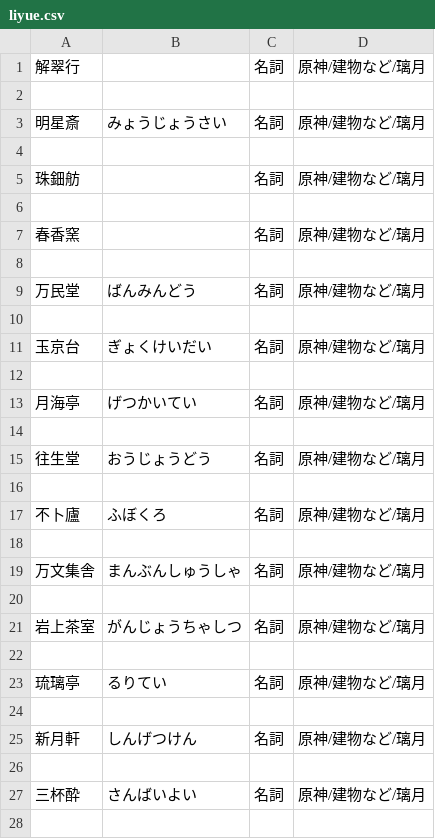
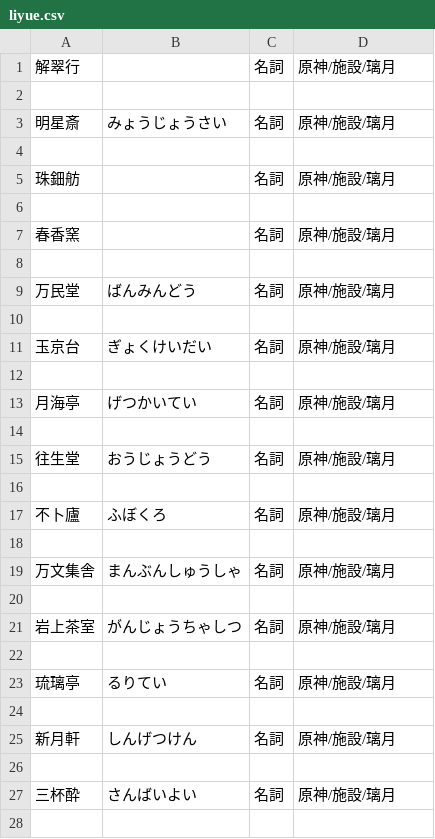
Before and after one commit to shaaaaaQ/dict, a CSV file: data/Genshin Impact/facility/liyue.csv, drawn as a sheet; only a part is shown; the diff covers the shown part only.

```diff
--- a/data/Genshin Impact/facility/liyue.csv
+++ b/data/Genshin Impact/facility/liyue.csv
@@ -1,28 +1,28 @@
-解翠行,,名詞,原神/建物など/璃月
+解翠行,,名詞,原神/施設/璃月
 
-明星斎,みょうじょうさい,名詞,原神/建物など/璃月
+明星斎,みょうじょうさい,名詞,原神/施設/璃月
 
-珠鈿舫,,名詞,原神/建物など/璃月
+珠鈿舫,,名詞,原神/施設/璃月
 
-春香窯,,名詞,原神/建物など/璃月
+春香窯,,名詞,原神/施設/璃月
 
-万民堂,ばんみんどう,名詞,原神/建物など/璃月
+万民堂,ばんみんどう,名詞,原神/施設/璃月
 
-玉京台,ぎょくけいだい,名詞,原神/建物など/璃月
+玉京台,ぎょくけいだい,名詞,原神/施設/璃月
 
-月海亭,げつかいてい,名詞,原神/建物など/璃月
+月海亭,げつかいてい,名詞,原神/施設/璃月
 
-往生堂,おうじょうどう,名詞,原神/建物など/璃月
+往生堂,おうじょうどう,名詞,原神/施設/璃月
 
-不卜廬,ふぼくろ,名詞,原神/建物など/璃月
+不卜廬,ふぼくろ,名詞,原神/施設/璃月
 
-万文集舎,まんぶんしゅうしゃ,名詞,原神/建物など/璃月
+万文集舎,まんぶんしゅうしゃ,名詞,原神/施設/璃月
 
-岩上茶室,がんじょうちゃしつ,名詞,原神/建物など/璃月
+岩上茶室,がんじょうちゃしつ,名詞,原神/施設/璃月
 
-琉璃亭,るりてい,名詞,原神/建物など/璃月
+琉璃亭,るりてい,名詞,原神/施設/璃月
 
-新月軒,しんげつけん,名詞,原神/建物など/璃月
+新月軒,しんげつけん,名詞,原神/施設/璃月
 
-三杯酔,さんばいよい,名詞,原神/建物など/璃月
+三杯酔,さんばいよい,名詞,原神/施設/璃月
 
```
Also changed, not shown: 7 edited cells elsewhere in this file, data/Genshin Impact/facility/inazuma.csv, data/Genshin Impact/facility/mondstadt.csv, 4 other files.
